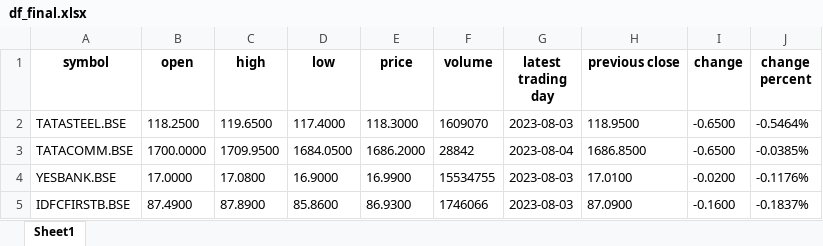
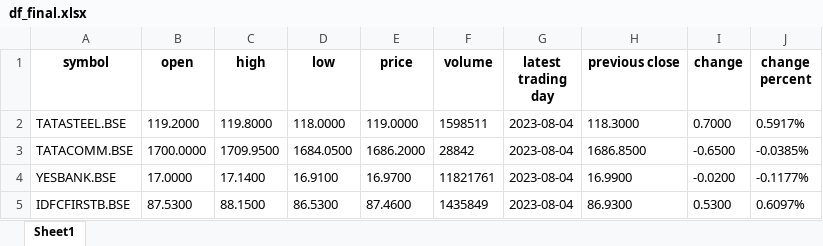
Before and after one commit to sayanteka/demonstration_on_github_actions, an Excel workbook: output/df_final.xlsx, sheet Sheet1, drawn as a sheet; values as stored, in another font and other column widths than the file's, no borders; the diff names each change by its address in the sheet, - before the commit and + after, or states it on an @@ line.

```diff
--- a/output/df_final.xlsx (sheet Sheet1)
+++ b/output/df_final.xlsx (sheet Sheet1)
-B2 (open): 118.2500
+B2 (open): 119.2000
-C2 (high): 119.6500
+C2 (high): 119.8000
-D2 (low): 117.4000
+D2 (low): 118.0000
-E2 (price): 118.3000
+E2 (price): 119.0000
-F2 (volume): 1609070
+F2 (volume): 1598511
-G2 (latest trading day): 2023-08-03
+G2 (latest trading day): 2023-08-04
-H2 (previous close): 118.9500
+H2 (previous close): 118.3000
-I2 (change): -0.6500
+I2 (change): 0.7000
-J2 (change percent): -0.5464%
+J2 (change percent): 0.5917%
-C4 (high): 17.0800
+C4 (high): 17.1400
-D4 (low): 16.9000
+D4 (low): 16.9100
-E4 (price): 16.9900
+E4 (price): 16.9700
-F4 (volume): 15534755
+F4 (volume): 11821761
-G4:G5 (latest trading day): 2023-08-03
+G4:G5 (latest trading day): 2023-08-04
-H4 (previous close): 17.0100
+H4 (previous close): 16.9900
-J4 (change percent): -0.1176%
+J4 (change percent): -0.1177%
-B5 (open): 87.4900
+B5 (open): 87.5300
-C5 (high): 87.8900
+C5 (high): 88.1500
-D5 (low): 85.8600
+D5 (low): 86.5300
-E5 (price): 86.9300
+E5 (price): 87.4600
-F5 (volume): 1746066
+F5 (volume): 1435849
-H5 (previous close): 87.0900
+H5 (previous close): 86.9300
-I5 (change): -0.1600
+I5 (change): 0.5300
-J5 (change percent): -0.1837%
+J5 (change percent): 0.6097%
```
